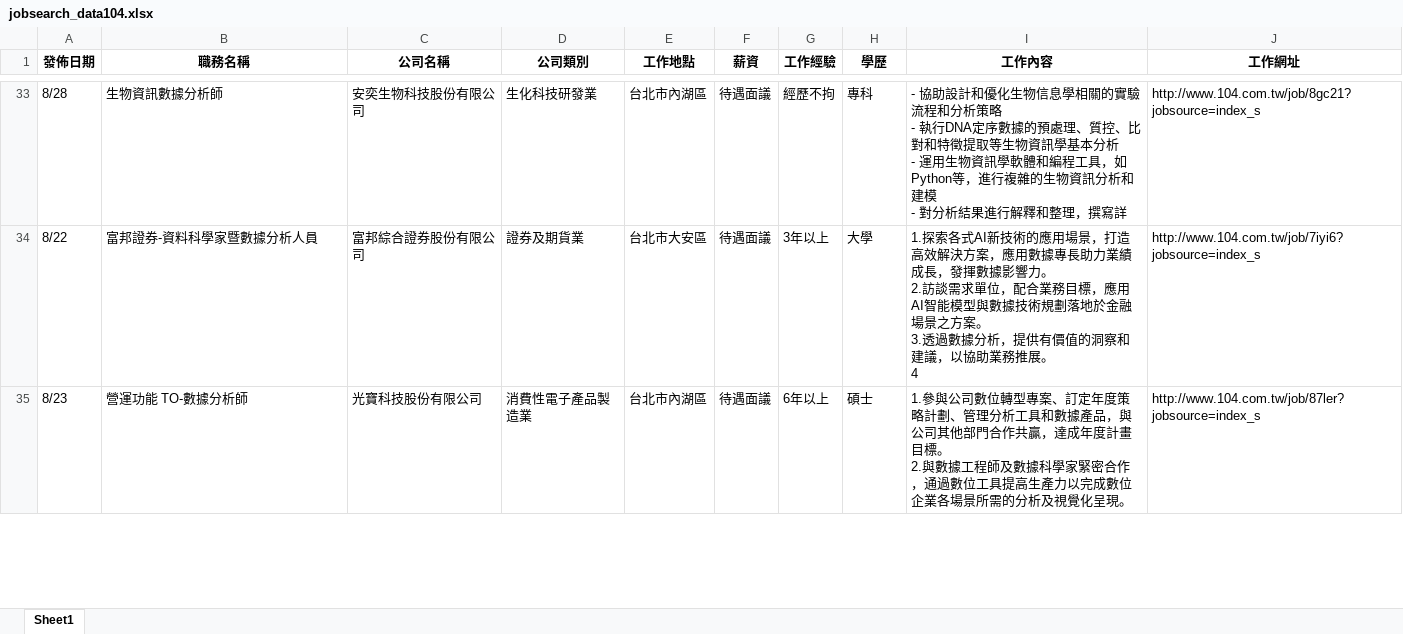
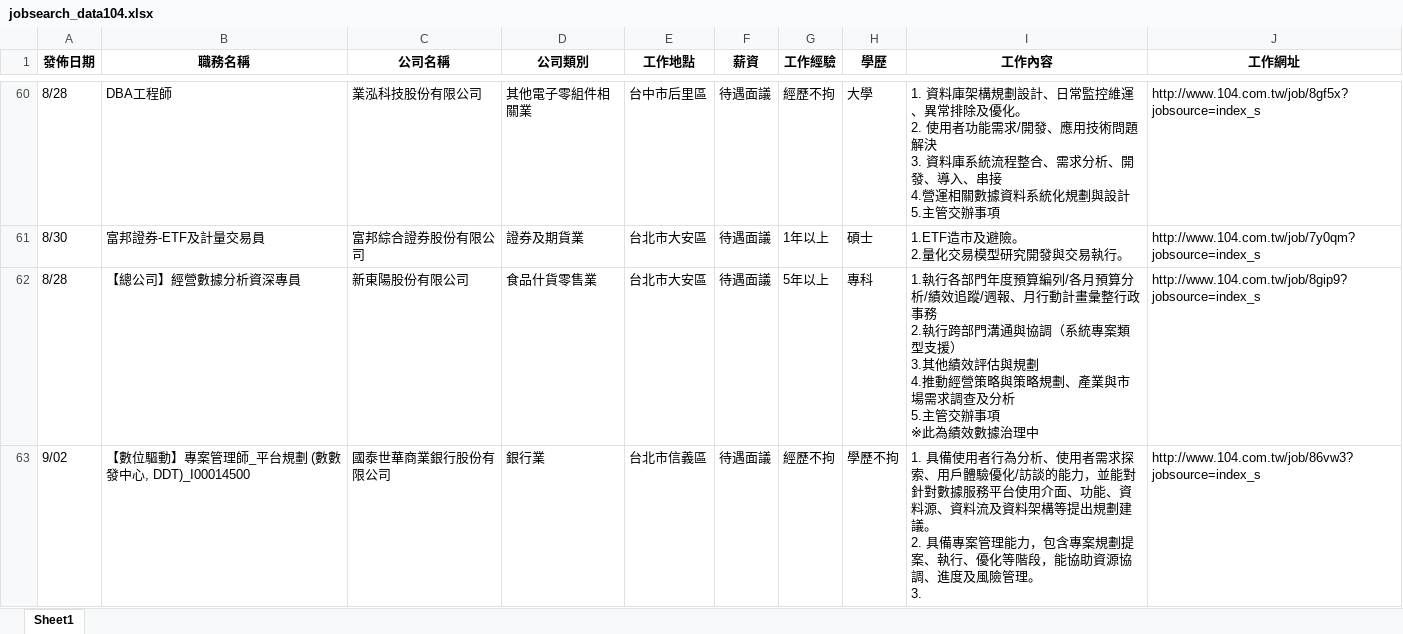
Before and after one commit to lingchiehtai/practice, an Excel workbook: RequestData/jobsearch_data104.xlsx, sheet Sheet1, drawn as a sheet; only a part is shown, gaps mark what is left out; values as stored, in another font and other column widths than the file's, no borders; removed rows and columns are numbered as before the commit, all else as after; ↵ is a line break in a cell; the diff covers the shown part only; the diff names each change by its address in the sheet, - before the commit and + after, or states it on an @@ line.

```diff
--- a/RequestData/jobsearch_data104.xlsx (sheet Sheet1)
+++ b/RequestData/jobsearch_data104.xlsx (sheet Sheet1)
-B60 (職務名稱): 生物資訊數據分析師
+B60 (職務名稱): DBA工程師
-C60 (公司名稱): 安奕生物科技股份有限公司
+C60 (公司名稱): 業泓科技股份有限公司
-D60 (公司類別): 生化科技研發業
+D60 (公司類別): 其他電子零組件相關業
-E60 (工作地點): 台北市內湖區
+E60 (工作地點): 台中市后里區
-H60 (學歷): 專科
+H60 (學歷): 大學
-I60 (工作內容): - 協助設計和優化生物信息學相關的實驗流程和分析策略 ↵ - 執行DNA定序數據的預處理、質控、比對和特徵提取等生物資訊學基本分析 ↵ - 運用生物資訊學軟體和編程工具，如Python等，進行複雜的生物資訊分析和建模 ↵ - 對分析結果進行解釋和整理，撰寫詳
+I60 (工作內容): 1. 資料庫架構規劃設計、日常監控維運、異常排除及優化。 ↵ 2. 使用者功能需求/開發、應用技術問題解決 ↵ 3. 資料庫系統流程整合、需求分析、開發、導入、串接 ↵ 4.營運相關數據資料系統化規劃與設計 ↵ 5.主管交辦事項
-J60 (工作網址): http://www.104.com.tw/job/8gc21?jobsource=index_s
+J60 (工作網址): http://www.104.com.tw/job/8gf5x?jobsource=index_s
-A61 (發佈日期): 8/22
+A61 (發佈日期): 8/30
-B61 (職務名稱): 富邦證券-資料科學家暨數據分析人員
+B61 (職務名稱): 富邦證券-ETF及計量交易員
-G61 (工作經驗): 3年以上
+G61 (工作經驗): 1年以上
-H61 (學歷): 大學
+H61 (學歷): 碩士
-I61 (工作內容): 1.探索各式AI新技術的應用場景，打造高效解決方案，應用數據專長助力業績成長，發揮數據影響力。 ↵ 2.訪談需求單位，配合業務目標，應用AI智能模型與數據技術規劃落地於金融場景之方案。 ↵ 3.透過數據分析，提供有價值的洞察和建議，以協助業務推展。 ↵ 4
+I61 (工作內容): 1.ETF造市及避險。 ↵ 2.量化交易模型研究開發與交易執行。
-J61 (工作網址): http://www.104.com.tw/job/7iyi6?jobsource=index_s
+J61 (工作網址): http://www.104.com.tw/job/7y0qm?jobsource=index_s
-row 35: 8/23 | 營運功能 TO-數據分析師 | 光寶科技股份有限公司 | 消費性電子產品製造業 | 台北市內湖區 | 待遇面議 | 6年以上 | 碩士 | 1.參與公司數位轉型專案、訂定年度策略計劃、管理分析工具和數據產品，與公司其他部門合作共贏，達成年度計畫目標。 ↵ 2.與數據工程師及數據科學家緊密合作，通過數位工具提高生產力以完成數位企業各場景所需的分析及視覺化呈現。 | http://www.104.com.tw/job/87ler?jobsource=index_s
+row 62: 8/28 | 【總公司】經營數據分析資深專員 | 新東陽股份有限公司 | 食品什貨零售業 | 台北市大安區 | 待遇面議 | 5年以上 | 專科 | 1.執行各部門年度預算編列/各月預算分析/績效追蹤/週報、月行動計畫彙整行政事務 ↵ 2.執行跨部門溝通與協調（系統專案類型支援） ↵ 3.其他績效評估與規劃 ↵ 4.推動經營策略與策略規劃、產業與市場需求調查及分析 ↵ 5.主管交辦事項 ↵ ※此為績效數據治理中 | http://www.104.com.tw/job/8gip9?jobsource=index_s
+row 63: 9/02 | 【數位驅動】專案管理師_平台規劃 (數數發中心, DDT)_I00014500 | 國泰世華商業銀行股份有限公司 | 銀行業 | 台北市信義區 | 待遇面議 | 經歷不拘 | 學歷不拘 | 1. 具備使用者行為分析、使用者需求探索、用戶體驗優化/訪談的能力，並能對針對數據服務平台使用介面、功能、資料源、資料流及資料架構等提出規劃建議。 ↵ 2. 具備專案管理能力，包含專案規劃提案、執行、優化等階段，能協助資源協調、進度及風險管理。 ↵ 3. | http://www.104.com.tw/job/86vw3?jobsource=index_s
```
Also changed, not shown: 70 added rows, 71 removed rows, 7 moved rows and 24 edited cells elsewhere in this sheet.
